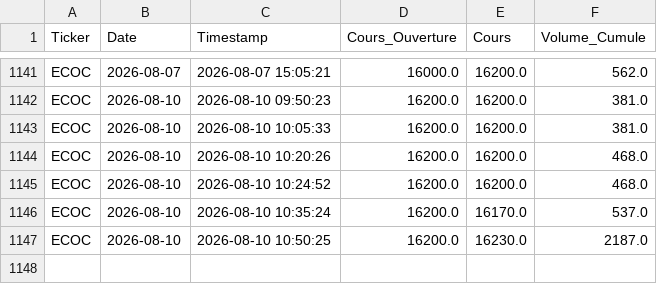
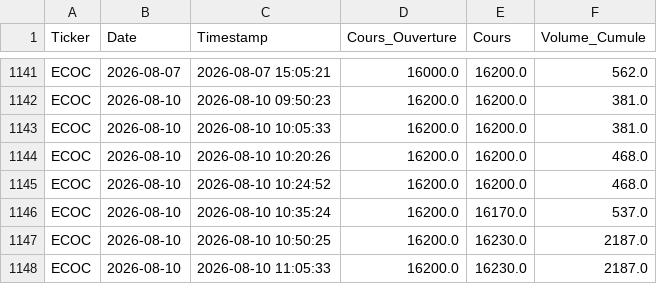
Before and after one commit to dkonanjp/dbbrvm, a CSV file: dbintraday/ECOC.csv, drawn as a sheet; only a part is shown, gaps mark what is left out.

```diff
--- a/dbintraday/ECOC.csv
+++ b/dbintraday/ECOC.csv
@@ -1147 +1147,2 @@ ECOC,2026-08-10,2026-08-10 10:35:24,16200.0,16170.0,537.0
 ECOC,2026-08-10,2026-08-10 10:50:25,16200.0,16230.0,2187.0
+ECOC,2026-08-10,2026-08-10 11:05:33,16200.0,16230.0,2187.0
```
Also changed, not shown: dbintraday/BOAC.csv, dbintraday/CBIBF.csv, 45 other files.
